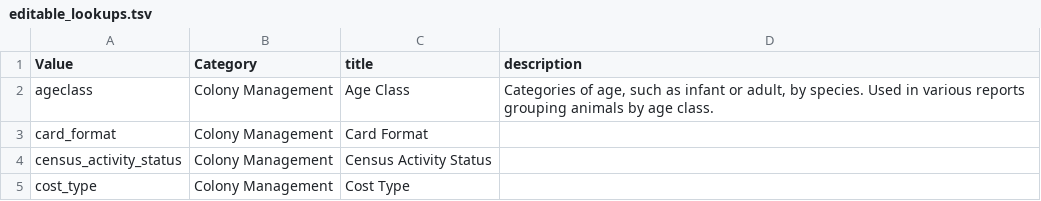
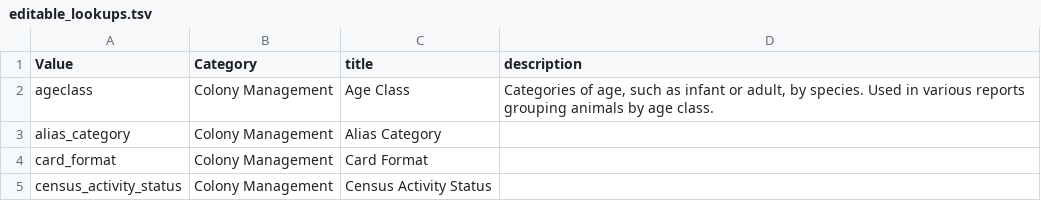
Before and after one commit to LabKey/nircEHRModules, a TSV file: nirc_ehr/resources/data/editable_lookups.tsv, drawn as a sheet; only a part is shown; the shorter side is filled out with more unchanged rows; the diff names each change by its address in the sheet, - before the commit and + after, or states it on an @@ line.

Commit message:
alias type and other fields

```diff
--- a/nirc_ehr/resources/data/editable_lookups.tsv
+++ b/nirc_ehr/resources/data/editable_lookups.tsv
+row 3: alias_category | Colony Management | Alias Category
```
Also changed, not shown: nirc_ehr/resources/data/lookup_sets.tsv, nirc_ehr/resources/data/lookupsManifest.tsv, 6 other files.
